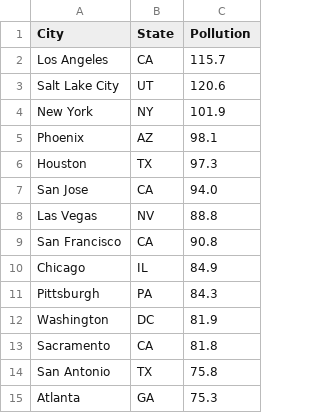
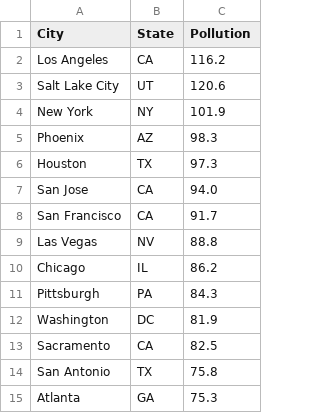
Before and after one commit to leeklee0427/CityPulse, a CSV file: data/clean/pollution_index.csv, drawn as a sheet; only a part is shown.

```diff
--- a/data/clean/pollution_index.csv
+++ b/data/clean/pollution_index.csv
@@ -1,14 +1,14 @@
 City,State,Pollution
-Los Angeles,CA,115.7
+Los Angeles,CA,116.2
 Salt Lake City,UT,120.6
 New York,NY,101.9
-Phoenix,AZ,98.1
+Phoenix,AZ,98.3
 Houston,TX,97.3
 San Jose,CA,94.0
+San Francisco,CA,91.7
 Las Vegas,NV,88.8
-San Francisco,CA,90.8
-Chicago,IL,84.9
+Chicago,IL,86.2
 Pittsburgh,PA,84.3
 Washington,DC,81.9
-Sacramento,CA,81.8
+Sacramento,CA,82.5
 San Antonio,TX,75.8
```
Also changed, not shown: data/clean/health_care_index.csv, data/clean/safety_index.csv, 10 other files.
